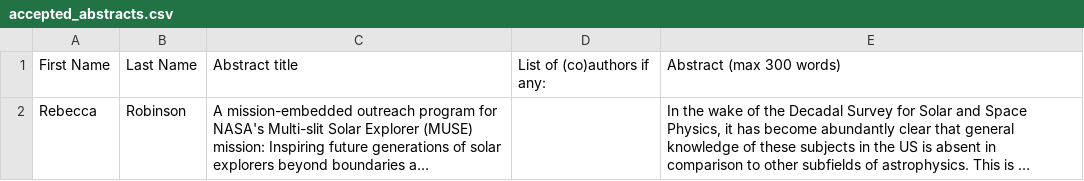
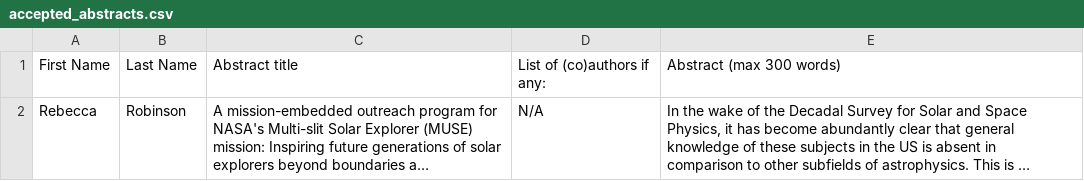
Before and after one commit to LM-SAL/iris_muse_team_meeting, a CSV file: docs/assets/files/accepted_abstracts.csv, drawn as a sheet; only a part is shown; long unchanged cells end in …; the diff covers the shown part only; the diff names each change by its address in the sheet, - before the commit and + after, or states it on an @@ line.

Commit message:
Fixed abstracts (#38)

```diff
--- a/docs/assets/files/accepted_abstracts.csv
+++ b/docs/assets/files/accepted_abstracts.csv
-D2: (empty)
+D2: N/A
```
Also changed, not shown: 1 edited cell elsewhere in this file.
